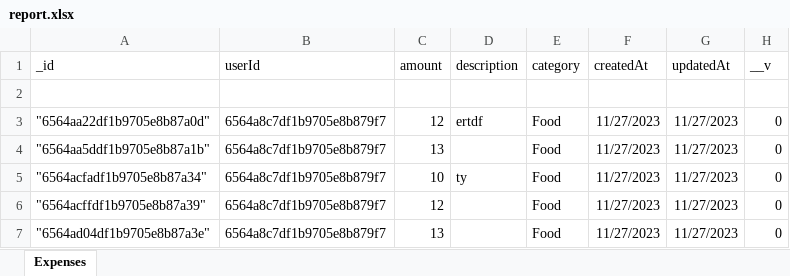
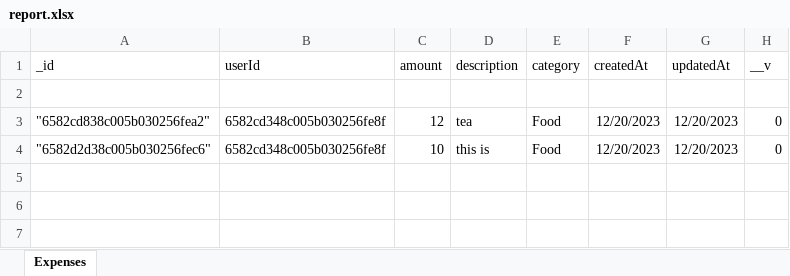
Before and after one commit to HemanthKumarCreative/expense-tracker-app-server, an Excel workbook: report.xlsx, sheet Expenses, drawn as a sheet; values as stored, in another font and other column widths than the file's, no borders; removed rows and columns are numbered as before the commit, all else as after; the diff names each change by its address in the sheet, - before the commit and + after, or states it on an @@ line.

```diff
--- a/report.xlsx (sheet Expenses)
+++ b/report.xlsx (sheet Expenses)
-A3 (_id): "6564aa22df1b9705e8b87a0d"
+A3 (_id): "6582cd838c005b030256fea2"
-B3 (userId): 6564a8c7df1b9705e8b879f7
+B3 (userId): 6582cd348c005b030256fe8f
-D3 (description): ertdf
+D3 (description): tea
-F3 (createdAt): 11/27/2023
+F3 (createdAt): 12/20/2023
-G3 (updatedAt): 11/27/2023
+G3 (updatedAt): 12/20/2023
-row 4: "6564aa5ddf1b9705e8b87a1b" | 6564a8c7df1b9705e8b879f7 | 13 |  | Food | 11/27/2023 | 11/27/2023 | 0
-A4 (_id): "6564acfadf1b9705e8b87a34"
+A4 (_id): "6582d2d38c005b030256fec6"
-B4 (userId): 6564a8c7df1b9705e8b879f7
+B4 (userId): 6582cd348c005b030256fe8f
-D4 (description): ty
+D4 (description): this is
-F4 (createdAt): 11/27/2023
+F4 (createdAt): 12/20/2023
-G4 (updatedAt): 11/27/2023
+G4 (updatedAt): 12/20/2023
-row 6: "6564acffdf1b9705e8b87a39" | 6564a8c7df1b9705e8b879f7 | 12 |  | Food | 11/27/2023 | 11/27/2023 | 0
-row 7: "6564ad04df1b9705e8b87a3e" | 6564a8c7df1b9705e8b879f7 | 13 |  | Food | 11/27/2023 | 11/27/2023 | 0
```
Also changed, not shown: 1 other file.
